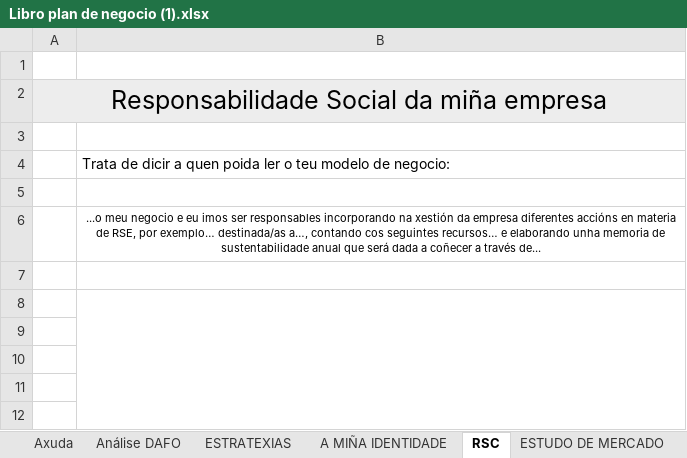
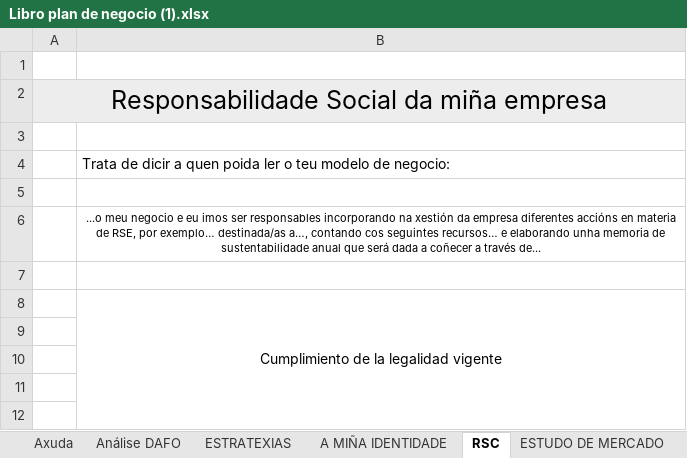
Before and after one commit to BdeBernal/TemarioDAW2, an Excel workbook: Temario/EIE/Libro plan de negocio (1).xlsx, sheet RSC, drawn as a sheet; only a part is shown; values as stored, in another font and other column widths than the file's, no borders; the diff names each change by its address in the sheet, - before the commit and + after, or states it on an @@ line.

```diff
--- a/Temario/EIE/Libro plan de negocio (1).xlsx (sheet RSC)
+++ b/Temario/EIE/Libro plan de negocio (1).xlsx (sheet RSC)
-B8: (empty)
+B8: Cumplimiento de la legalidad vigente
```
Also changed, not shown: sheet ESTUDO DE MERCADO, sheet ESTRATEXIAS, sheet A MIÑA IDENTIDADE.
